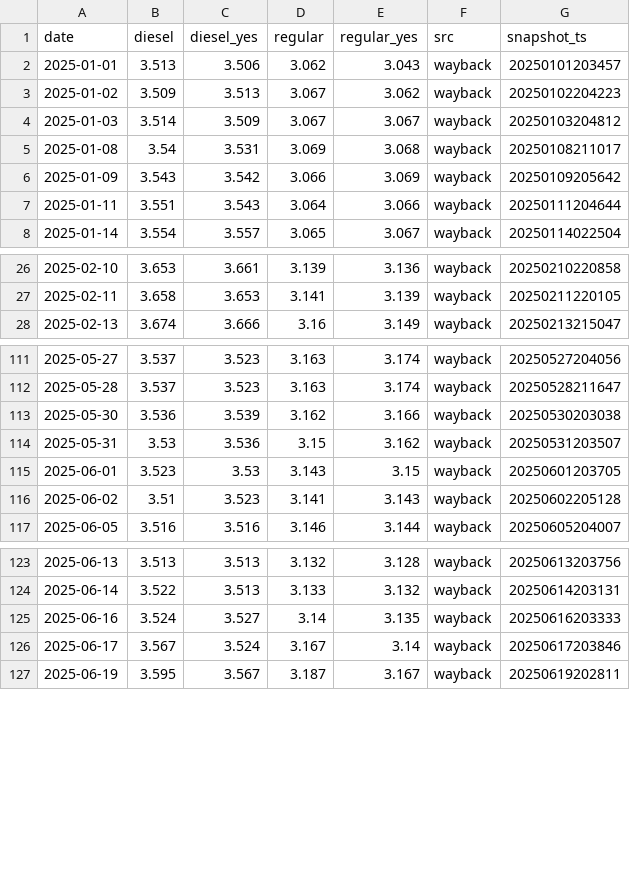
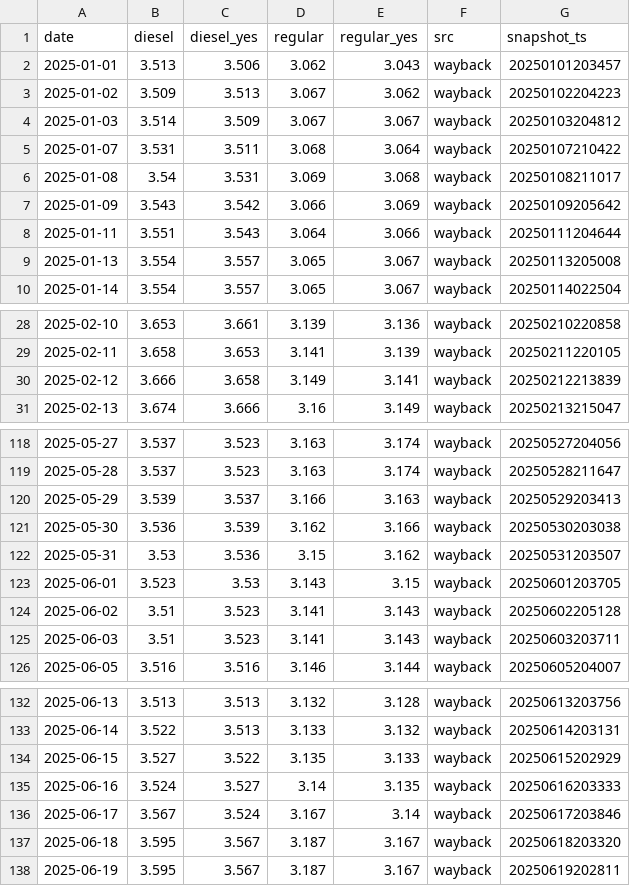
Before and after one commit to Yevheniimakhota/kalshi-ai-trading-bot, a CSV file: data/aaa/states/or.csv, drawn as a sheet; only a part is shown, gaps mark what is left out; the diff covers the shown part only; the diff names each change by its address in the sheet, - before the commit and + after, or states it on an @@ line.

```diff
--- a/data/aaa/states/or.csv
+++ b/data/aaa/states/or.csv
+row 5: 2025-01-07 | 3.531 | 3.511 | 3.068 | 3.064 | wayback | 20250107210422
+row 9: 2025-01-13 | 3.554 | 3.557 | 3.065 | 3.067 | wayback | 20250113205008
+row 30: 2025-02-12 | 3.666 | 3.658 | 3.149 | 3.141 | wayback | 20250212213839
+row 120: 2025-05-29 | 3.539 | 3.537 | 3.166 | 3.163 | wayback | 20250529203413
+row 125: 2025-06-03 | 3.51 | 3.523 | 3.141 | 3.143 | wayback | 20250603203711
+row 134: 2025-06-15 | 3.527 | 3.522 | 3.135 | 3.133 | wayback | 20250615202929
+row 137: 2025-06-18 | 3.595 | 3.567 | 3.187 | 3.167 | wayback | 20250618203320
```
Also changed, not shown: 17 added rows elsewhere in this file, data/aaa/states/az.csv, data/aaa/states/ca.csv, 8 other files.
